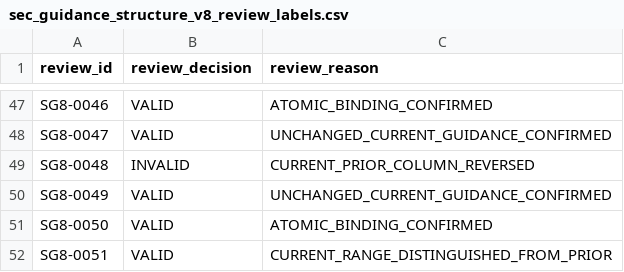
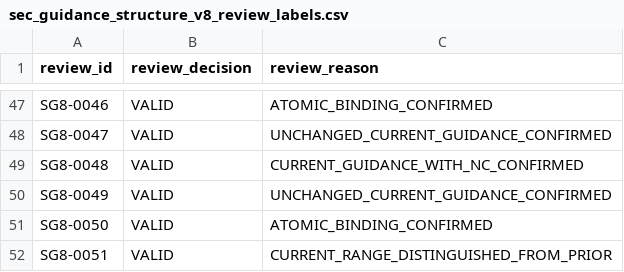
Before and after one commit to herdsignal/herdsignal, a CSV file: data/herd/sec_guidance_structure_v8_review_labels.csv, drawn as a sheet; only a part is shown, gaps mark what is left out.

```diff
--- a/data/herd/sec_guidance_structure_v8_review_labels.csv
+++ b/data/herd/sec_guidance_structure_v8_review_labels.csv
@@ -48,3 +48,3 @@ SG8-0046,VALID,ATOMIC_BINDING_CONFIRMED
 SG8-0047,VALID,UNCHANGED_CURRENT_GUIDANCE_CONFIRMED
-SG8-0048,INVALID,CURRENT_PRIOR_COLUMN_REVERSED
+SG8-0048,VALID,CURRENT_GUIDANCE_WITH_NC_CONFIRMED
 SG8-0049,VALID,UNCHANGED_CURRENT_GUIDANCE_CONFIRMED
```
Also changed, not shown: data/reports/sec_guidance_structure_v8_reviewed.csv, 5 other files.
